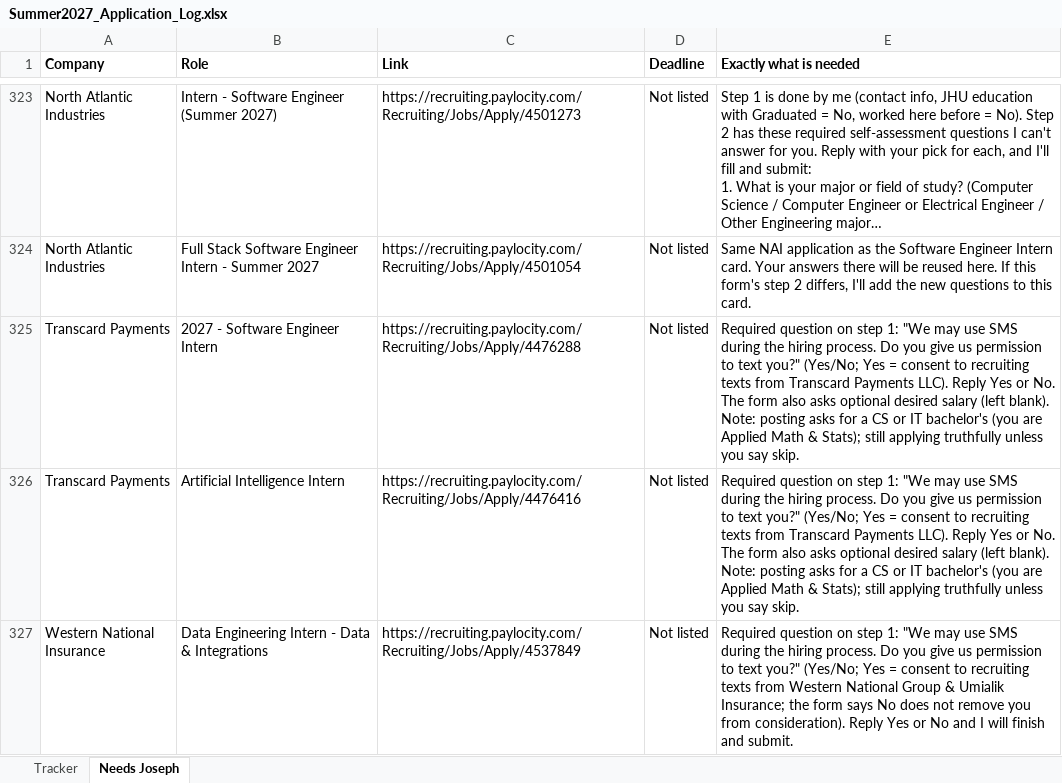
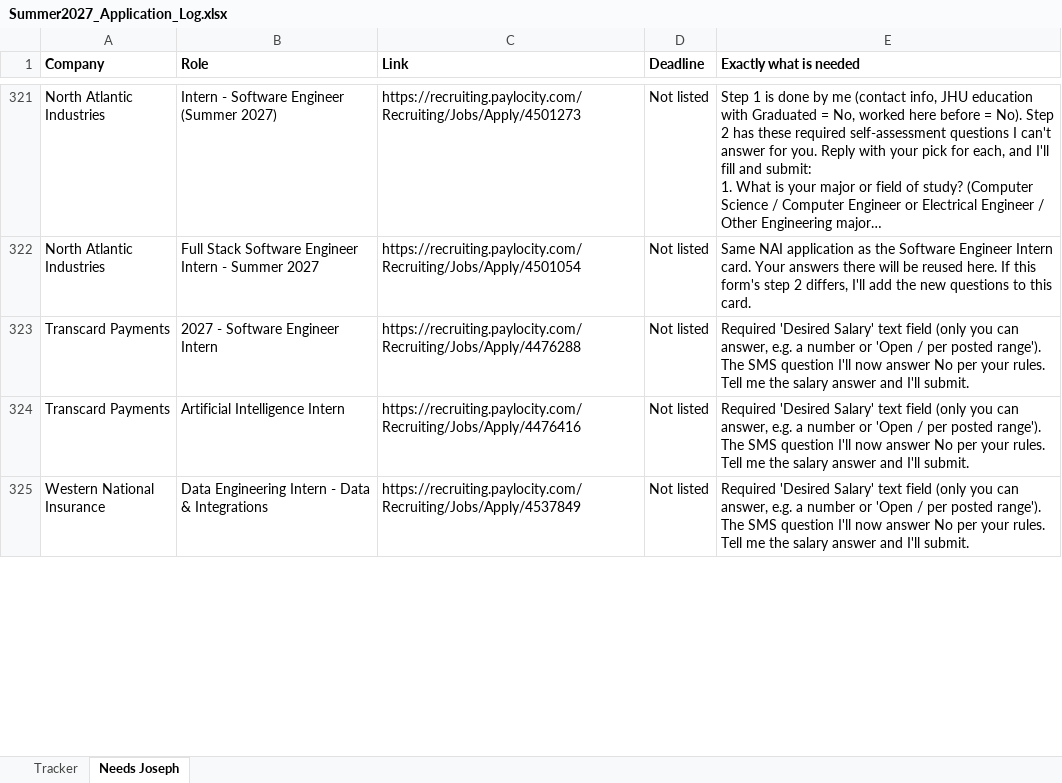
Before and after one commit to josephlongbui-stack/Claude, an Excel workbook: status/Summer2027_Application_Log.xlsx, sheet Needs Joseph, drawn as a sheet; only a part is shown, gaps mark what is left out; long unchanged cells end in …; values as stored, in another font and other column widths than the file's, no borders; addresses are those after the commit; the diff covers the shown part only; the diff names each change by its address in the sheet, - before the commit and + after, or states it on an @@ line.

```diff
--- a/status/Summer2027_Application_Log.xlsx (sheet Needs Joseph)
+++ b/status/Summer2027_Application_Log.xlsx (sheet Needs Joseph)
-E323:E324 (Exactly what is needed): Required question on step 1: "We may use SMS during the hiring process. Do you give us permission to text you?" (Yes/No; Yes = consent to recruiting texts from Transcard Payments LLC). Reply Yes or No. The form also asks optional desired salary (left blank). Note: posting asks for a CS or IT bachelor's (you are Applied Math & Stats); still applying truthfully unless you say skip.
+E323:E324 (Exactly what is needed): Required 'Desired Salary' text field (only you can answer, e.g. a number or 'Open / per posted range'). The SMS question I'll now answer No per your rules. Tell me the salary answer and I'll submit.
-E325 (Exactly what is needed): Required question on step 1: "We may use SMS during the hiring process. Do you give us permission to text you?" (Yes/No; Yes = consent to recruiting texts from Western National Group & Umialik Insurance; the form says No does not remove you from consideration). Reply Yes or No and I will finish and submit.
+E325 (Exactly what is needed): Required 'Desired Salary' text field (only you can answer, e.g. a number or 'Open / per posted range'). The SMS question I'll now answer No per your rules. Tell me the salary answer and I'll submit.
```
Also changed, not shown: 1 added row, 12 removed rows and 5 edited cells elsewhere in this sheet, sheet Tracker, 2 other files.
